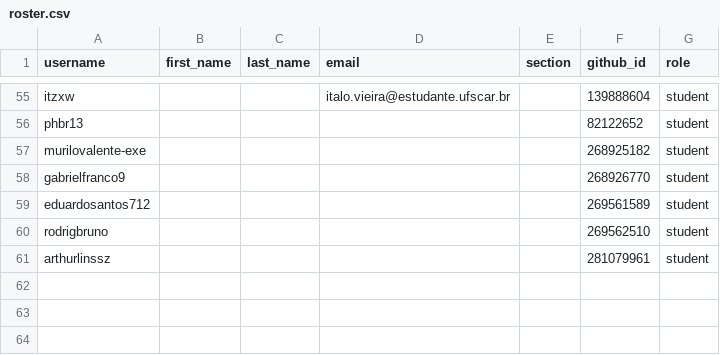
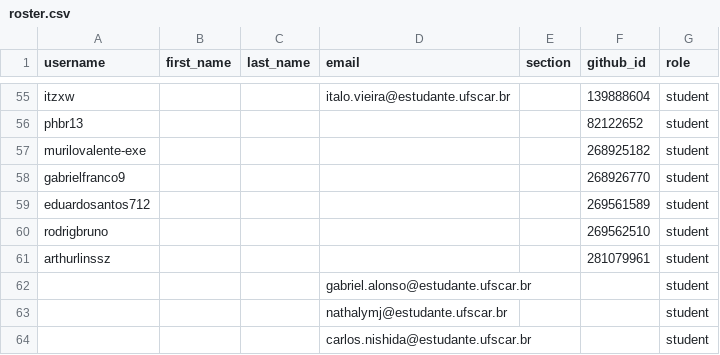
Before and after one commit to DC-UFSCar/classroom50, a CSV file: aoc2026s2/roster.csv, drawn as a sheet; only a part is shown, gaps mark what is left out.

Commit message:
[Classroom 50] Add 3 invited emails to roster: aoc2026s2

```diff
--- a/aoc2026s2/roster.csv
+++ b/aoc2026s2/roster.csv
@@ -61 +61,4 @@ rodrigbruno,,,,,269562510,student
 arthurlinssz,,,,,281079961,student
+,,,gabriel.alonso@estudante.ufscar.br,,,student
+,,,nathalymj@estudante.ufscar.br,,,student
+,,,carlos.nishida@estudante.ufscar.br,,,student
```
